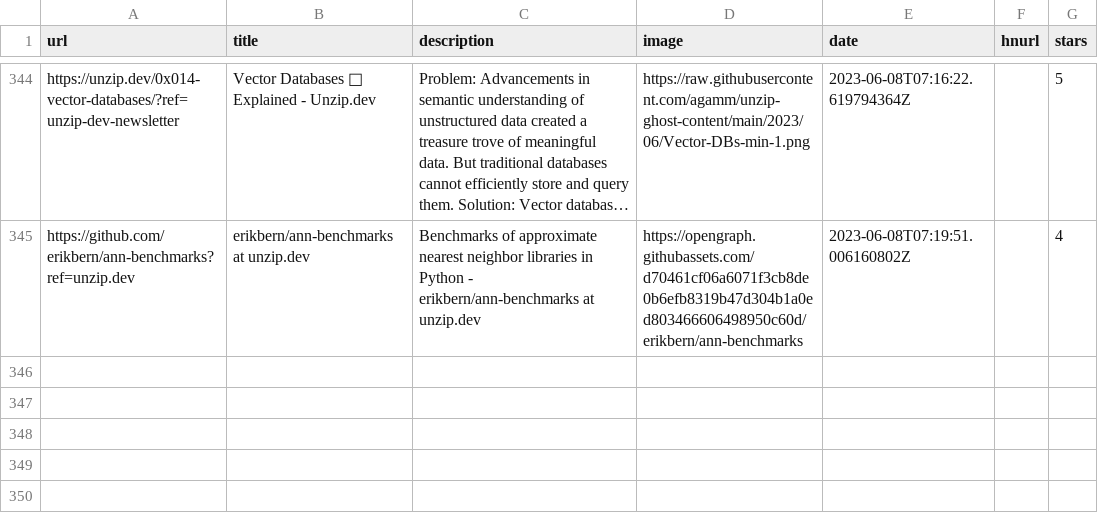
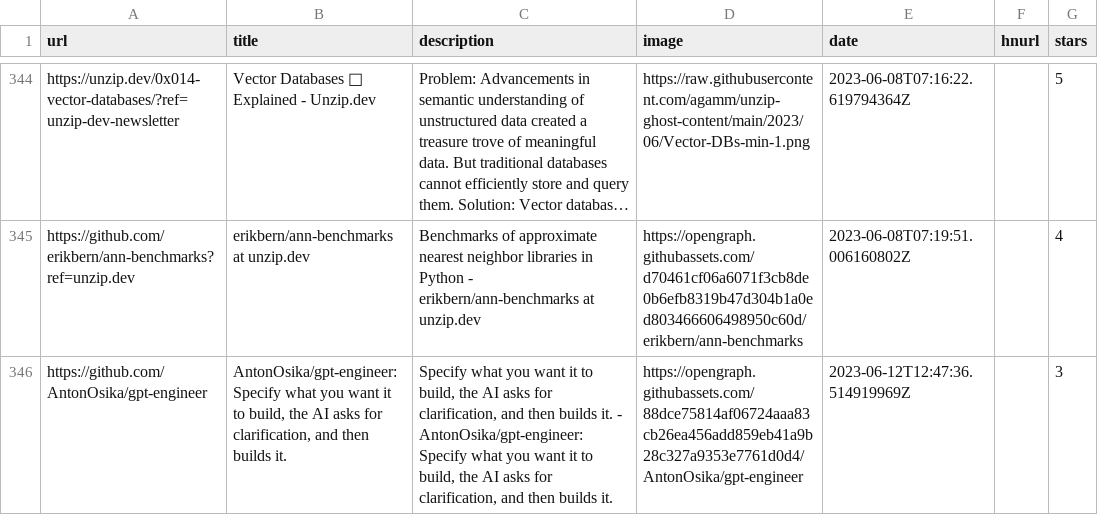
Before and after one commit to ycouble/readingList, a CSV file: readingList.csv, drawn as a sheet; only a part is shown, gaps mark what is left out; long unchanged cells end in …; the diff names each change by its address in the sheet, - before the commit and + after, or states it on an @@ line.

Commit message:
Automated reading list update on Mon Jun 12 12:47:36 UTC 2023

```diff
--- a/readingList.csv
+++ b/readingList.csv
+row 346: https://github.com/AntonOsika/gpt-engineer | AntonOsika/gpt-engineer: Specify what you want it to build, the AI asks for clarification, and then builds it. | Specify what you want it to build, the AI asks for clarification, and then builds it. - AntonOsika/gpt-engineer: Specify what you want it to build, the AI asks for clarification, and then builds it. | https://opengraph.githubassets.com/88dce75814af06724aaa83cb26ea456add859eb41a9b28c327a9353e7761d0d4/AntonOsika/gpt-engineer | 2023-06-12T12:47:36.514919969Z |  | 3
```
